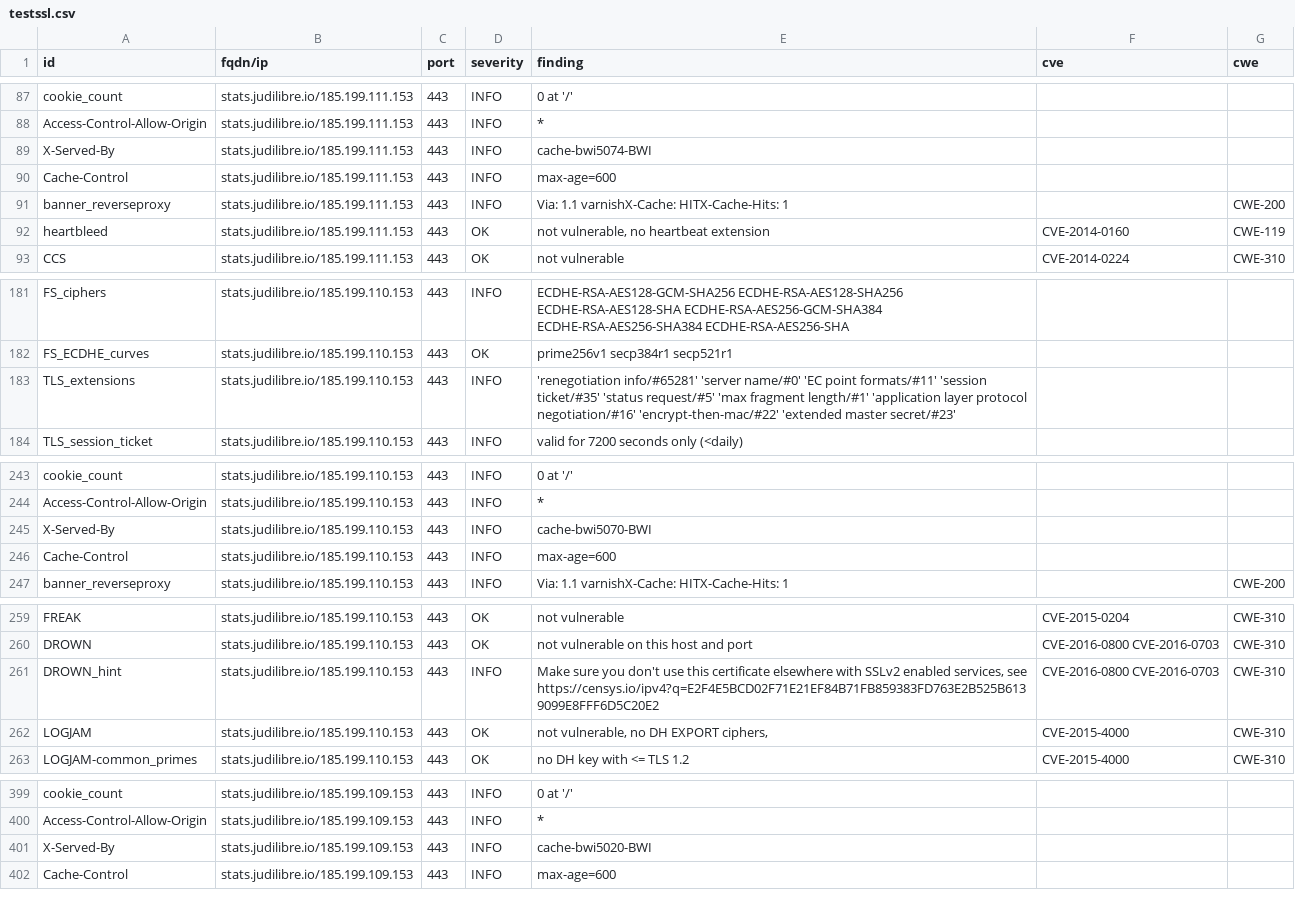
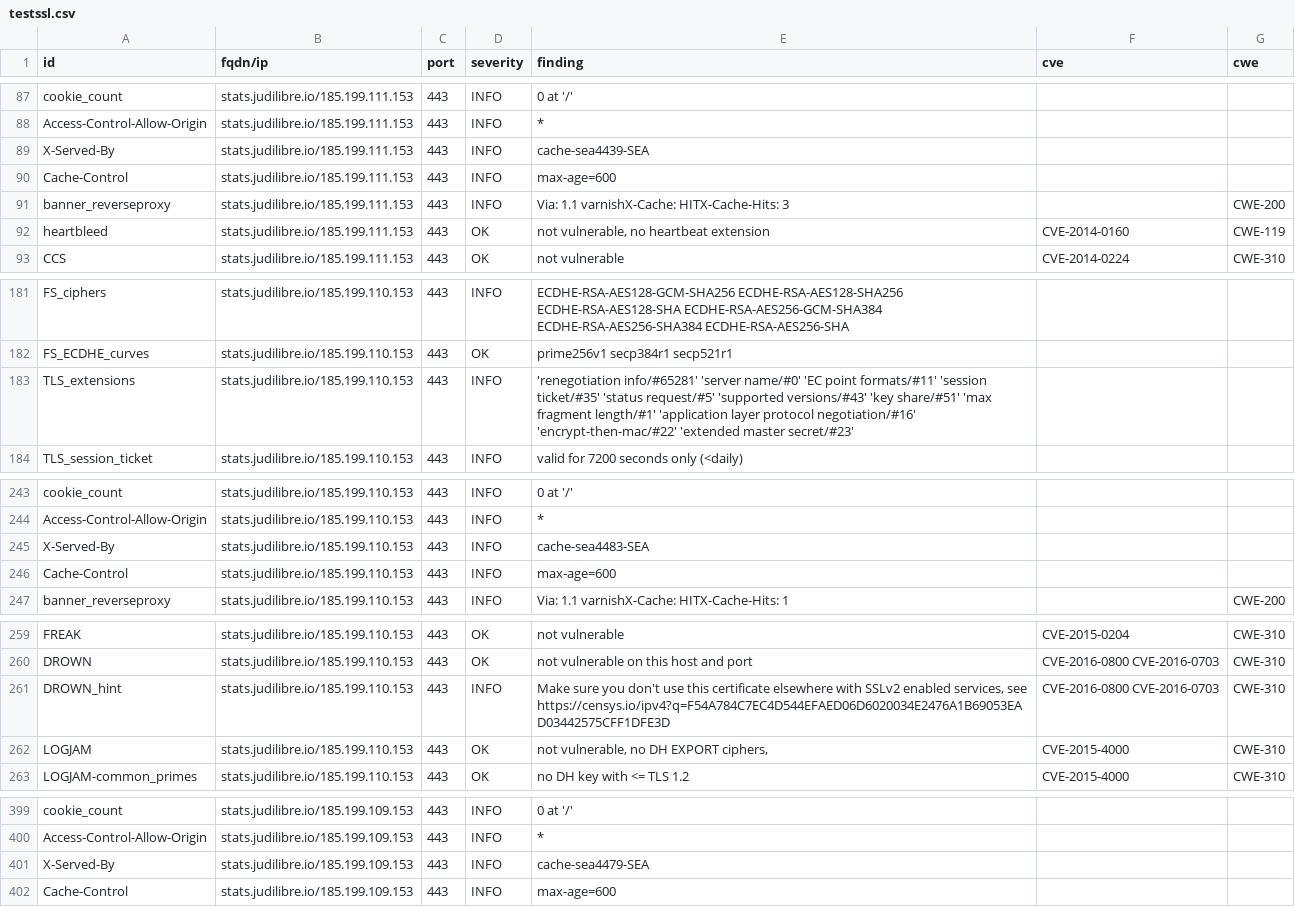
Before and after one commit to Cour-de-cassation/dashlord, a CSV file: results/aHR0cHM6Ly9zdGF0cy5qdWRpbGlicmUuaW8=/testssl.csv, drawn as a sheet; only a part is shown, gaps mark what is left out; the diff covers the shown part only.

Commit message:
update: https://stats.judilibre.io

```diff
--- a/results/aHR0cHM6Ly9zdGF0cy5qdWRpbGlicmUuaW8=/testssl.csv
+++ b/results/aHR0cHM6Ly9zdGF0cy5qdWRpbGlicmUuaW8=/testssl.csv
@@ -88,5 +88,5 @@
 "Access-Control-Allow-Origin","stats.judilibre.io/185.199.111.153","443","INFO","*","",""
-"X-Served-By","stats.judilibre.io/185.199.111.153","443","INFO","cache-bwi5074-BWI","",""
+"X-Served-By","stats.judilibre.io/185.199.111.153","443","INFO","cache-sea4439-SEA","",""
 "Cache-Control","stats.judilibre.io/185.199.111.153","443","INFO","max-age=600","",""
-"banner_reverseproxy","stats.judilibre.io/185.199.111.153","443","INFO","Via: 1.1 varnishX-Cache: HITX-Cache-Hits: 1","","CWE-200"
+"banner_reverseproxy","stats.judilibre.io/185.199.111.153","443","INFO","Via: 1.1 varnishX-Cache: HITX-Cache-Hits: 3","","CWE-200"
 "heartbleed","stats.judilibre.io/185.199.111.153","443","OK","not vulnerable, no heartbeat extension","CVE-2014-0160","CWE-119"
@@ -182,3 +182,3 @@
 "FS_ECDHE_curves","stats.judilibre.io/185.199.110.153","443","OK","prime256v1 secp384r1 secp521r1","",""
-"TLS_extensions","stats.judilibre.io/185.199.110.153","443","INFO","'renegotiation info/#65281' 'server name/#0' 'EC point formats/#11' 'session ticket/#35' 'status request/#5' 'max fragment length/#1' 'application layer protocol negotiation/#16' 'encrypt-then-mac/#22' 'extended master secret/#23'","",""
+"TLS_extensions","stats.judilibre.io/185.199.110.153","443","INFO","'renegotiation info/#65281' 'server name/#0' 'EC point formats/#11' 'session ticket/#35' 'status request/#5' 'supported versions/#43' 'key share/#51' 'max fragment length/#1' 'application layer protocol negotiation/#16' 'encrypt-then-mac/#22' 'extended master secret/#23'","",""
 "TLS_session_ticket","stats.judilibre.io/185.199.110.153","443","INFO","valid for 7200 seconds only (<daily)","",""
@@ -244,3 +244,3 @@
 "Access-Control-Allow-Origin","stats.judilibre.io/185.199.110.153","443","INFO","*","",""
-"X-Served-By","stats.judilibre.io/185.199.110.153","443","INFO","cache-bwi5070-BWI","",""
+"X-Served-By","stats.judilibre.io/185.199.110.153","443","INFO","cache-sea4483-SEA","",""
 "Cache-Control","stats.judilibre.io/185.199.110.153","443","INFO","max-age=600","",""
@@ -260,3 +260,3 @@
 "DROWN","stats.judilibre.io/185.199.110.153","443","OK","not vulnerable on this host and port","CVE-2016-0800 CVE-2016-0703","CWE-310"
-"DROWN_hint","stats.judilibre.io/185.199.110.153","443","INFO","Make sure you don't use this certificate elsewhere with SSLv2 enabled services, see https://censys.io/ipv4?q=E2F4E5BCD02F71E21EF84B71FB859383FD763E2B525B6139099E8FFF6D5C20E2","CVE-2016-0800 CVE-2016-0703","CWE-310"
+"DROWN_hint","stats.judilibre.io/185.199.110.153","443","INFO","Make sure you don't use this certificate elsewhere with SSLv2 enabled services, see https://censys.io/ipv4?q=F54A784C7EC4D544EFAED06D6020034E2476A1B69053EAD03442575CFF1DFE3D","CVE-2016-0800 CVE-2016-0703","CWE-310"
 "LOGJAM","stats.judilibre.io/185.199.110.153","443","OK","not vulnerable, no DH EXPORT ciphers,","CVE-2015-4000","CWE-310"
@@ -400,3 +400,3 @@
 "Access-Control-Allow-Origin","stats.judilibre.io/185.199.109.153","443","INFO","*","",""
-"X-Served-By","stats.judilibre.io/185.199.109.153","443","INFO","cache-bwi5020-BWI","",""
+"X-Served-By","stats.judilibre.io/185.199.109.153","443","INFO","cache-sea4479-SEA","",""
 "Cache-Control","stats.judilibre.io/185.199.109.153","443","INFO","max-age=600","",""
```
Also changed, not shown: 32 edited cells elsewhere in this file, 14 other files.
